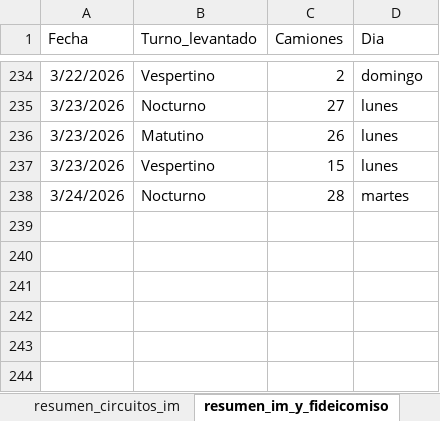
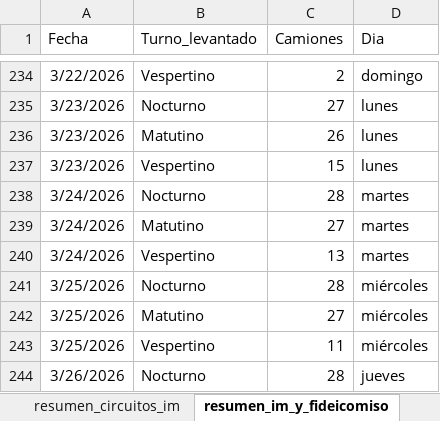
Before and after one commit to liottinicolas/APP_nuevoinforme, an Excel workbook: scripts/visitados/datos_vaciados_camiones.xlsx, sheet resumen_im_y_fideicomiso, drawn as a sheet; only a part is shown, gaps mark what is left out; values as stored, in another font and other column widths than the file's, no borders; the diff names each change by its address in the sheet, - before the commit and + after, or states it on an @@ line.

```diff
--- a/scripts/visitados/datos_vaciados_camiones.xlsx (sheet resumen_im_y_fideicomiso)
+++ b/scripts/visitados/datos_vaciados_camiones.xlsx (sheet resumen_im_y_fideicomiso)
+row 239: 3/24/2026 | Matutino | 27 | martes
+row 240: 3/24/2026 | Vespertino | 13 | martes
+row 241: 3/25/2026 | Nocturno | 28 | miércoles
+row 242: 3/25/2026 | Matutino | 27 | miércoles
+row 243: 3/25/2026 | Vespertino | 11 | miércoles
+row 244: 3/26/2026 | Nocturno | 28 | jueves
```
Also changed, not shown: sheet vaciados_imyfideicomiso, sheet vaciados_im, sheet resumen_circuitos_im, 49 other files.
